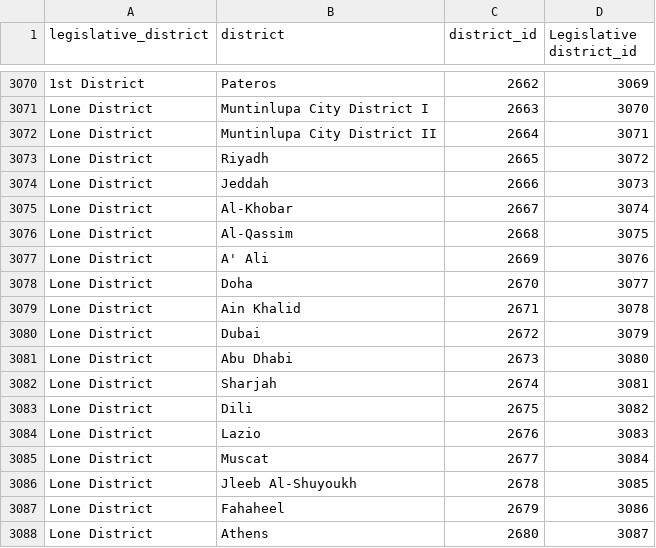
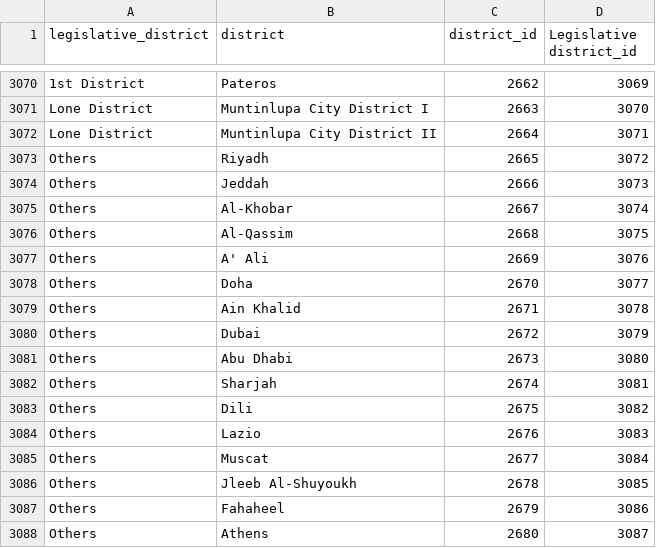
Before and after one commit to Jaero-O/DepEd-Data-Enrollment-Dashboard, a CSV file: enrollment_csv_file/normalized_dataset/legislative_districts.csv, drawn as a sheet; only a part is shown, gaps mark what is left out.

```diff
--- a/enrollment_csv_file/normalized_dataset/legislative_districts.csv
+++ b/enrollment_csv_file/normalized_dataset/legislative_districts.csv
@@ -3072,17 +3072,17 @@ Lone District,Muntinlupa City District I,2663,3070
 Lone District,Muntinlupa City District II,2664,3071
-Lone District,Riyadh,2665,3072
-Lone District,Jeddah,2666,3073
-Lone District,Al-Khobar,2667,3074
-Lone District,Al-Qassim,2668,3075
-Lone District,A' Ali,2669,3076
-Lone District,Doha,2670,3077
-Lone District,Ain Khalid,2671,3078
-Lone District,Dubai,2672,3079
-Lone District,Abu Dhabi,2673,3080
-Lone District,Sharjah,2674,3081
-Lone District,Dili,2675,3082
-Lone District,Lazio,2676,3083
-Lone District,Muscat,2677,3084
-Lone District,Jleeb Al-Shuyoukh,2678,3085
-Lone District,Fahaheel,2679,3086
-Lone District,Athens,2680,3087
+Others,Riyadh,2665,3072
+Others,Jeddah,2666,3073
+Others,Al-Khobar,2667,3074
+Others,Al-Qassim,2668,3075
+Others,A' Ali,2669,3076
+Others,Doha,2670,3077
+Others,Ain Khalid,2671,3078
+Others,Dubai,2672,3079
+Others,Abu Dhabi,2673,3080
+Others,Sharjah,2674,3081
+Others,Dili,2675,3082
+Others,Lazio,2676,3083
+Others,Muscat,2677,3084
+Others,Jleeb Al-Shuyoukh,2678,3085
+Others,Fahaheel,2679,3086
+Others,Athens,2680,3087
```
Also changed, not shown: enrollment_csv_file/normalized_dataset/municipalities.csv, enrollment_csv_file/normalized_dataset/provinces.csv, 12 other files.
